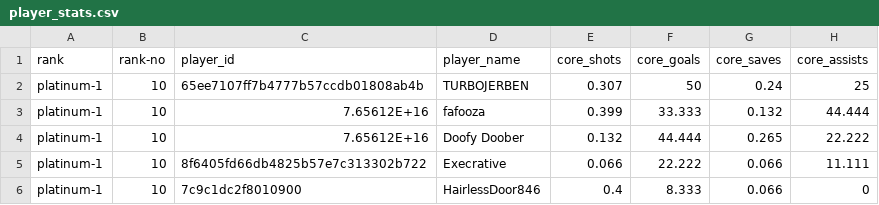
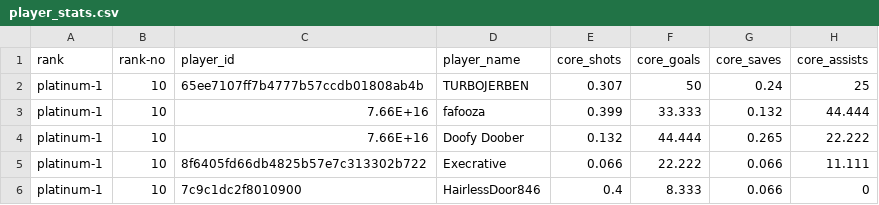
Before and after one commit to KrystianJP/rl-replay-analyser, a CSV file: Implementation/backend/player_stats.csv, drawn as a sheet; only a part is shown; the diff covers the shown part only; the diff names each change by its address in the sheet, - before the commit and + after, or states it on an @@ line.

```diff
--- a/Implementation/backend/player_stats.csv
+++ b/Implementation/backend/player_stats.csv
-C3:C4 (player_id): 7.65612E+16
+C3:C4 (player_id): 7.66E+16
```
Also changed, not shown: 15 edited cells elsewhere in this file, 2 other files.
